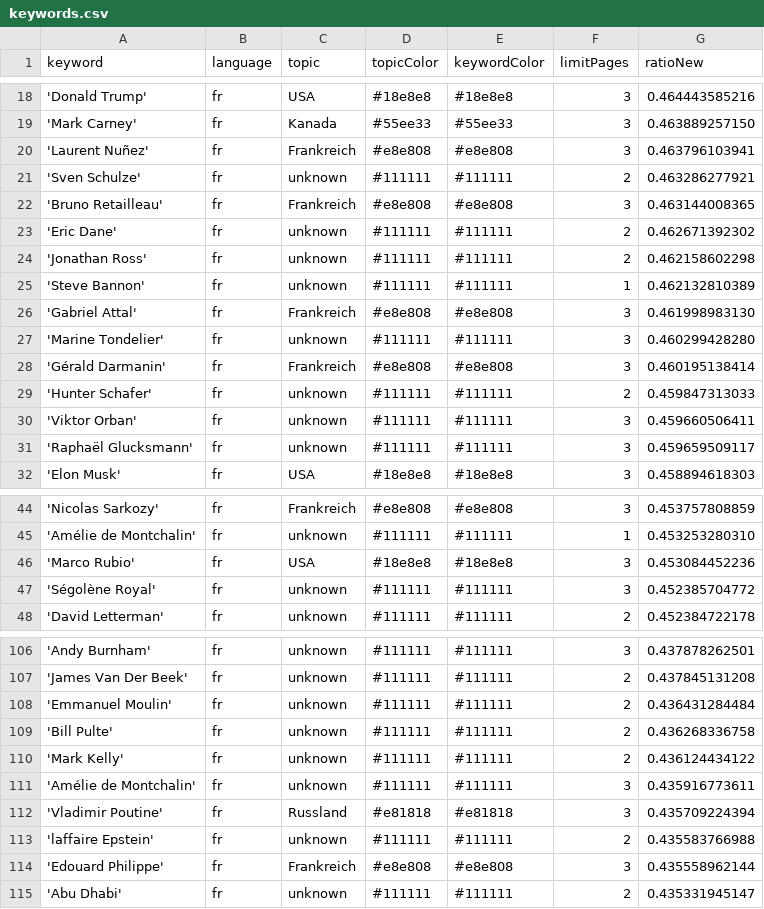
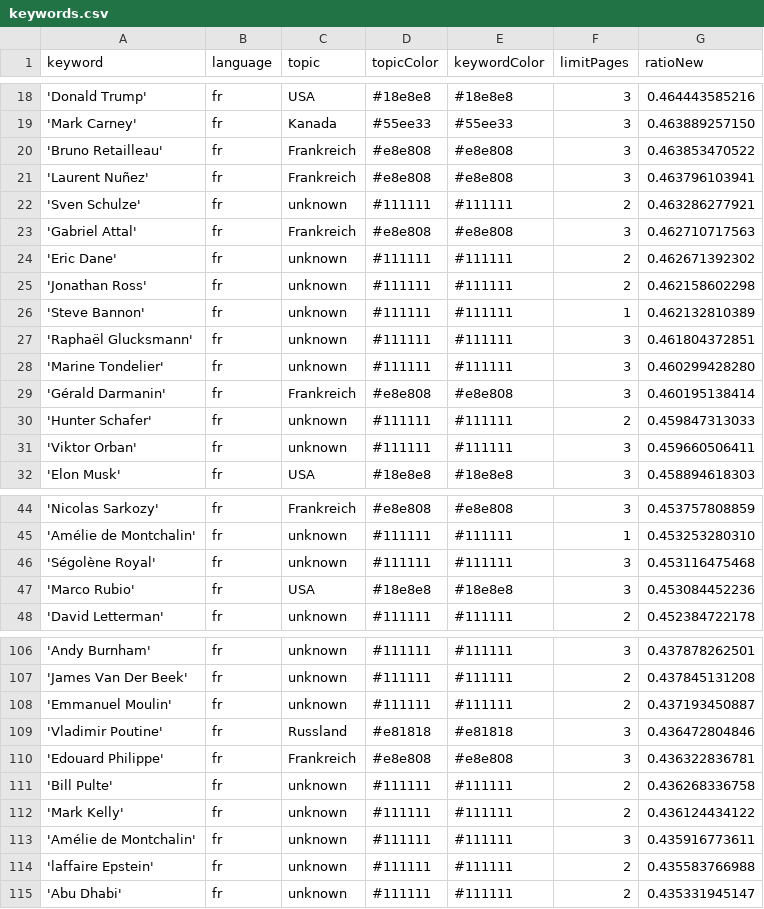
Before and after one commit to JoPhi24-news/gensChuchoter, a CSV file: keywords.csv, drawn as a sheet; only a part is shown, gaps mark what is left out; the diff covers the shown part only.

```diff
--- a/keywords.csv
+++ b/keywords.csv
@@ -19,5 +19,6 @@ keyword,language,topic,topicColor,keywordColor,limitPages,ratioNew
 'Mark Carney',fr,Kanada,#55ee33,#55ee33,3,0.463889257150
+'Bruno Retailleau',fr,Frankreich,#e8e808,#e8e808,3,0.463853470522
 'Laurent Nuñez',fr,Frankreich,#e8e808,#e8e808,3,0.463796103941
 'Sven Schulze',fr,unknown,#111111,#111111,2,0.463286277921
-'Bruno Retailleau',fr,Frankreich,#e8e808,#e8e808,3,0.463144008365
+'Gabriel Attal',fr,Frankreich,#e8e808,#e8e808,3,0.462710717563
 'Eric Dane',fr,unknown,#111111,#111111,2,0.462671392302
@@ -25,3 +26,3 @@ keyword,language,topic,topicColor,keywordColor,limitPages,ratioNew
 'Steve Bannon',fr,unknown,#111111,#111111,1,0.462132810389
-'Gabriel Attal',fr,Frankreich,#e8e808,#e8e808,3,0.461998983130
+'Raphaël Glucksmann',fr,unknown,#111111,#111111,3,0.461804372851
 'Marine Tondelier',fr,unknown,#111111,#111111,3,0.460299428280
@@ -30,3 +31,2 @@ keyword,language,topic,topicColor,keywordColor,limitPages,ratioNew
 'Viktor Orban',fr,unknown,#111111,#111111,3,0.459660506411
-'Raphaël Glucksmann',fr,unknown,#111111,#111111,3,0.459659509117
 'Elon Musk',fr,USA,#18e8e8,#18e8e8,3,0.458894618303
@@ -45,4 +45,4 @@ keyword,language,topic,topicColor,keywordColor,limitPages,ratioNew
 'Amélie de Montchalin',fr,unknown,#111111,#111111,1,0.453253280310
+'Ségolène Royal',fr,unknown,#111111,#111111,3,0.453116475468
 'Marco Rubio',fr,USA,#18e8e8,#18e8e8,3,0.453084452236
-'Ségolène Royal',fr,unknown,#111111,#111111,3,0.452385704772
 'David Letterman',fr,unknown,#111111,#111111,2,0.452384722178
@@ -107,3 +107,5 @@ keyword,language,topic,topicColor,keywordColor,limitPages,ratioNew
 'James Van Der Beek',fr,unknown,#111111,#111111,2,0.437845131208
-'Emmanuel Moulin',fr,unknown,#111111,#111111,2,0.436431284484
+'Emmanuel Moulin',fr,unknown,#111111,#111111,2,0.437193450887
+'Vladimir Poutine',fr,Russland,#e81818,#e81818,3,0.436472804846
+'Edouard Philippe',fr,Frankreich,#e8e808,#e8e808,3,0.436322836781
 'Bill Pulte',fr,unknown,#111111,#111111,2,0.436268336758
@@ -111,5 +113,3 @@ keyword,language,topic,topicColor,keywordColor,limitPages,ratioNew
 'Amélie de Montchalin',fr,unknown,#111111,#111111,3,0.435916773611
-'Vladimir Poutine',fr,Russland,#e81818,#e81818,3,0.435709224394
 'laffaire Epstein',fr,unknown,#111111,#111111,2,0.435583766988
-'Edouard Philippe',fr,Frankreich,#e8e808,#e8e808,3,0.435558962144
 'Abu Dhabi',fr,unknown,#111111,#111111,2,0.435331945147
```
Also changed, not shown: 4 added rows, 4 removed rows and 4 edited cells elsewhere in this file, 2 other files.
